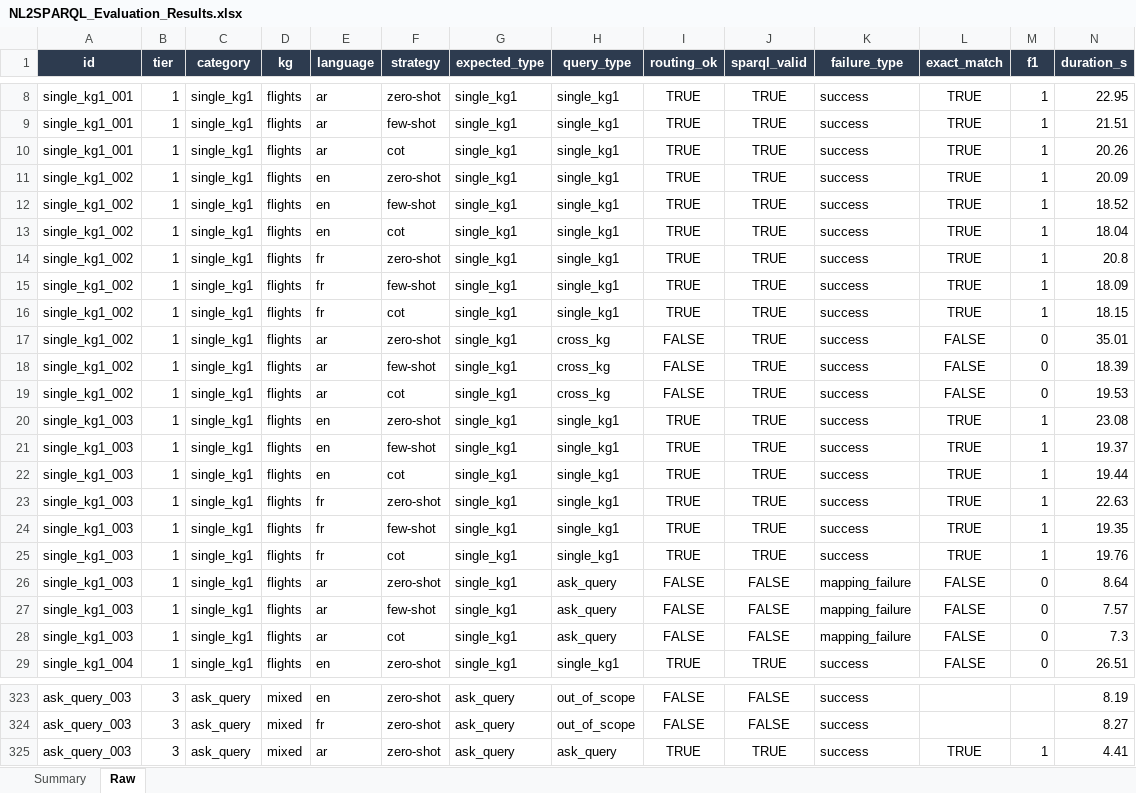
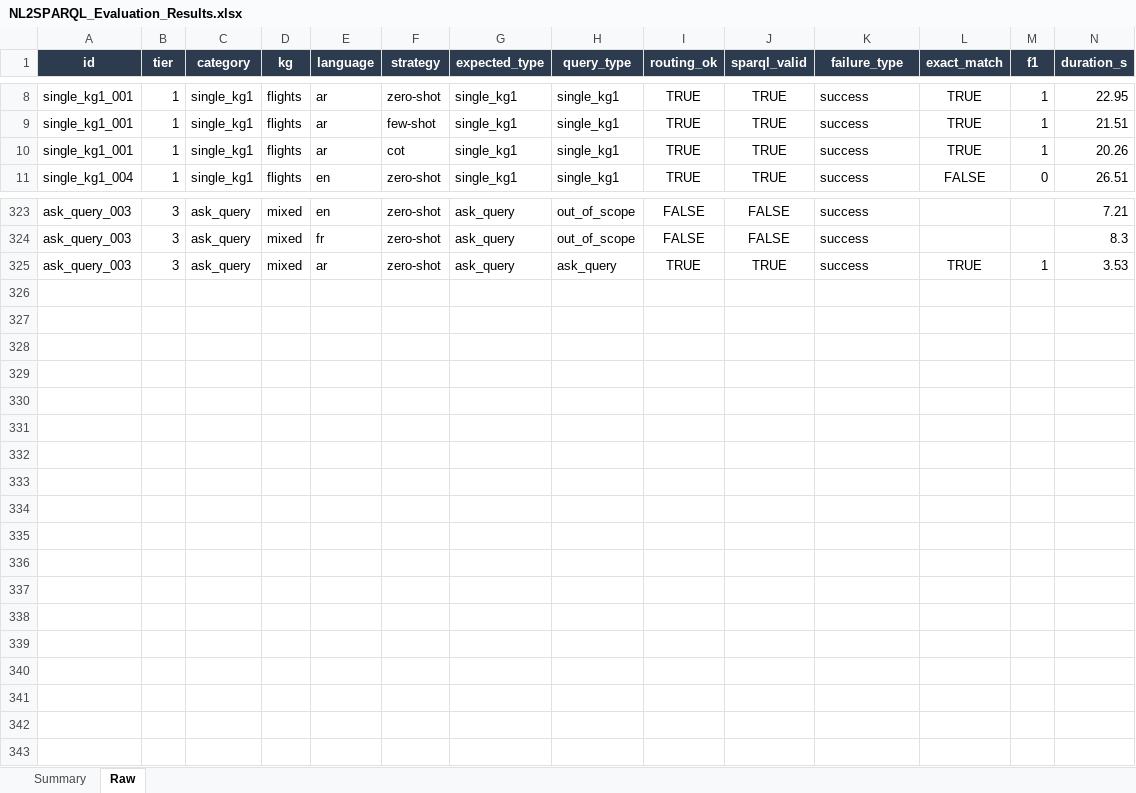
Before and after one commit to nahla1967/NL2SPARQL, an Excel workbook: NL2SPARQL_Evaluation_Results.xlsx, sheet Raw, drawn as a sheet; only a part is shown, gaps mark what is left out; values as stored, in another font and other column widths than the file's, no borders; removed rows and columns are numbered as before the commit, all else as after; the diff covers the shown part only; the diff names each change by its address in the sheet, - before the commit and + after, or states it on an @@ line.

```diff
--- a/NL2SPARQL_Evaluation_Results.xlsx (sheet Raw)
+++ b/NL2SPARQL_Evaluation_Results.xlsx (sheet Raw)
-row 11: single_kg1_002 | 1 | single_kg1 | flights | en | zero-shot | single_kg1 | single_kg1 | TRUE | TRUE | success | TRUE | 1 | 20.09
-row 12: single_kg1_002 | 1 | single_kg1 | flights | en | few-shot | single_kg1 | single_kg1 | TRUE | TRUE | success | TRUE | 1 | 18.52
-row 13: single_kg1_002 | 1 | single_kg1 | flights | en | cot | single_kg1 | single_kg1 | TRUE | TRUE | success | TRUE | 1 | 18.04
-row 14: single_kg1_002 | 1 | single_kg1 | flights | fr | zero-shot | single_kg1 | single_kg1 | TRUE | TRUE | success | TRUE | 1 | 20.8
-row 15: single_kg1_002 | 1 | single_kg1 | flights | fr | few-shot | single_kg1 | single_kg1 | TRUE | TRUE | success | TRUE | 1 | 18.09
-row 16: single_kg1_002 | 1 | single_kg1 | flights | fr | cot | single_kg1 | single_kg1 | TRUE | TRUE | success | TRUE | 1 | 18.15
-row 17: single_kg1_002 | 1 | single_kg1 | flights | ar | zero-shot | single_kg1 | cross_kg | FALSE | TRUE | success | FALSE | 0 | 35.01
-row 18: single_kg1_002 | 1 | single_kg1 | flights | ar | few-shot | single_kg1 | cross_kg | FALSE | TRUE | success | FALSE | 0 | 18.39
-row 19: single_kg1_002 | 1 | single_kg1 | flights | ar | cot | single_kg1 | cross_kg | FALSE | TRUE | success | FALSE | 0 | 19.53
-row 20: single_kg1_003 | 1 | single_kg1 | flights | en | zero-shot | single_kg1 | single_kg1 | TRUE | TRUE | success | TRUE | 1 | 23.08
-row 21: single_kg1_003 | 1 | single_kg1 | flights | en | few-shot | single_kg1 | single_kg1 | TRUE | TRUE | success | TRUE | 1 | 19.37
-row 22: single_kg1_003 | 1 | single_kg1 | flights | en | cot | single_kg1 | single_kg1 | TRUE | TRUE | success | TRUE | 1 | 19.44
-row 23: single_kg1_003 | 1 | single_kg1 | flights | fr | zero-shot | single_kg1 | single_kg1 | TRUE | TRUE | success | TRUE | 1 | 22.63
-row 24: single_kg1_003 | 1 | single_kg1 | flights | fr | few-shot | single_kg1 | single_kg1 | TRUE | TRUE | success | TRUE | 1 | 19.35
-row 25: single_kg1_003 | 1 | single_kg1 | flights | fr | cot | single_kg1 | single_kg1 | TRUE | TRUE | success | TRUE | 1 | 19.76
-row 26: single_kg1_003 | 1 | single_kg1 | flights | ar | zero-shot | single_kg1 | ask_query | FALSE | FALSE | mapping_failure | FALSE | 0 | 8.64
-row 27: single_kg1_003 | 1 | single_kg1 | flights | ar | few-shot | single_kg1 | ask_query | FALSE | FALSE | mapping_failure | FALSE | 0 | 7.57
-row 28: single_kg1_003 | 1 | single_kg1 | flights | ar | cot | single_kg1 | ask_query | FALSE | FALSE | mapping_failure | FALSE | 0 | 7.3
-N323 (duration_s): 8.19
+N323 (duration_s): 7.21
-N324 (duration_s): 8.27
+N324 (duration_s): 8.3
-N325 (duration_s): 4.41
+N325 (duration_s): 3.53
```
Also changed, not shown: 18 added rows and 20 edited cells elsewhere in this sheet, 5 other files.
